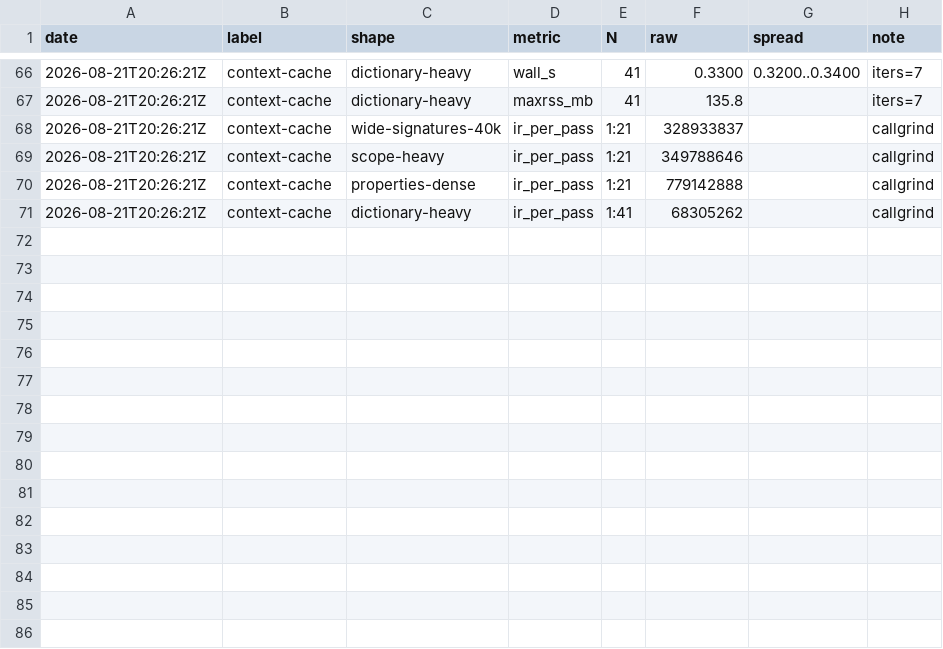
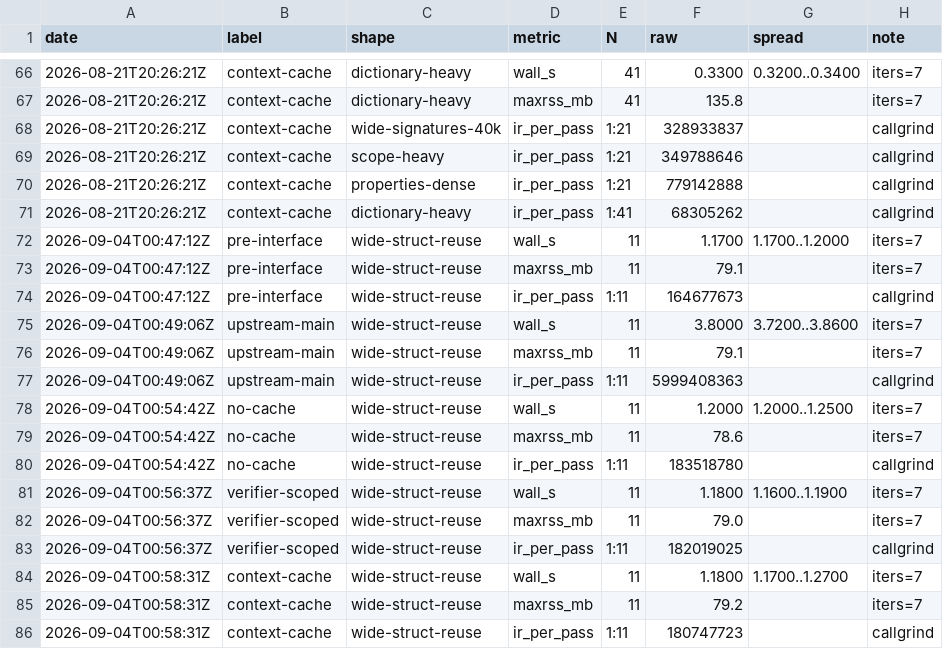
Before and after one commit to jaredhoberock/mlir-symbol-verification-bench, a TSV file: results.tsv, drawn as a sheet; only a part is shown, gaps mark what is left out; the diff names each change by its address in the sheet, - before the commit and + after, or states it on an @@ line.

```diff
--- a/results.tsv
+++ b/results.tsv
+row 72: 2026-09-04T00:47:12Z | pre-interface | wide-struct-reuse | wall_s | 11 | 1.1700 | 1.1700..1.2000 | iters=7
+row 73: 2026-09-04T00:47:12Z | pre-interface | wide-struct-reuse | maxrss_mb | 11 | 79.1 |  | iters=7
+row 74: 2026-09-04T00:47:12Z | pre-interface | wide-struct-reuse | ir_per_pass | 1:11 | 164677673 |  | callgrind
+row 75: 2026-09-04T00:49:06Z | upstream-main | wide-struct-reuse | wall_s | 11 | 3.8000 | 3.7200..3.8600 | iters=7
+row 76: 2026-09-04T00:49:06Z | upstream-main | wide-struct-reuse | maxrss_mb | 11 | 79.1 |  | iters=7
+row 77: 2026-09-04T00:49:06Z | upstream-main | wide-struct-reuse | ir_per_pass | 1:11 | 5999408363 |  | callgrind
+row 78: 2026-09-04T00:54:42Z | no-cache | wide-struct-reuse | wall_s | 11 | 1.2000 | 1.2000..1.2500 | iters=7
+row 79: 2026-09-04T00:54:42Z | no-cache | wide-struct-reuse | maxrss_mb | 11 | 78.6 |  | iters=7
+row 80: 2026-09-04T00:54:42Z | no-cache | wide-struct-reuse | ir_per_pass | 1:11 | 183518780 |  | callgrind
+row 81: 2026-09-04T00:56:37Z | verifier-scoped | wide-struct-reuse | wall_s | 11 | 1.1800 | 1.1600..1.1900 | iters=7
+row 82: 2026-09-04T00:56:37Z | verifier-scoped | wide-struct-reuse | maxrss_mb | 11 | 79.0 |  | iters=7
+row 83: 2026-09-04T00:56:37Z | verifier-scoped | wide-struct-reuse | ir_per_pass | 1:11 | 182019025 |  | callgrind
+row 84: 2026-09-04T00:58:31Z | context-cache | wide-struct-reuse | wall_s | 11 | 1.1800 | 1.1700..1.2700 | iters=7
+row 85: 2026-09-04T00:58:31Z | context-cache | wide-struct-reuse | maxrss_mb | 11 | 79.2 |  | iters=7
+row 86: 2026-09-04T00:58:31Z | context-cache | wide-struct-reuse | ir_per_pass | 1:11 | 180747723 |  | callgrind
```
Also changed, not shown: 6 other files.
